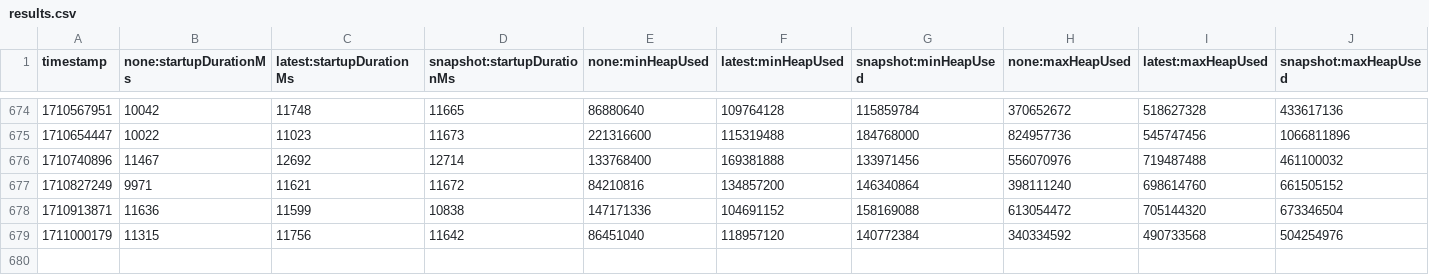
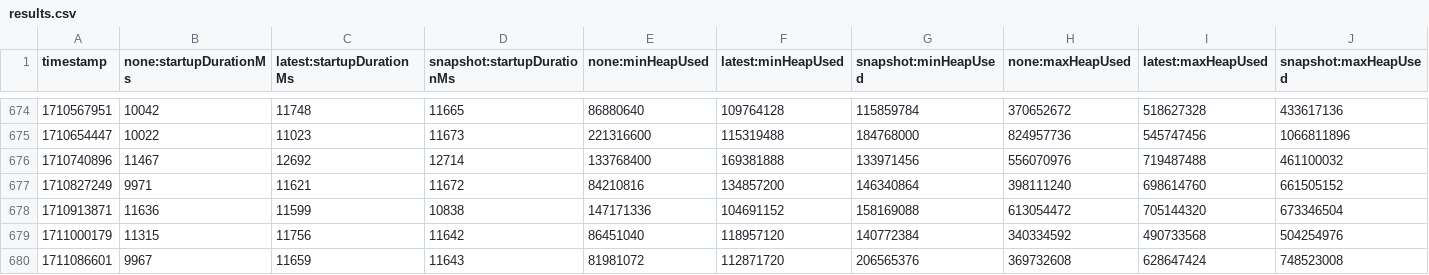
Before and after one commit to dineshg13/opentelemetry-java-instrumentation, a CSV file: benchmark-overhead/results/release/results.csv, drawn as a sheet; only a part is shown, gaps mark what is left out; rows hold the shown columns only; the diff names each change by its address in the sheet, - before the commit and + after, or states it on an @@ line.

```diff
--- a/benchmark-overhead/results/release/results.csv
+++ b/benchmark-overhead/results/release/results.csv
+row 680: 1711086601 | 9967 | 11659 | 11643 | 81981072 | 112871720 | 206565376 | 369732608 | 628647424 | 748523008
```
Also changed, not shown: 1 other file.
